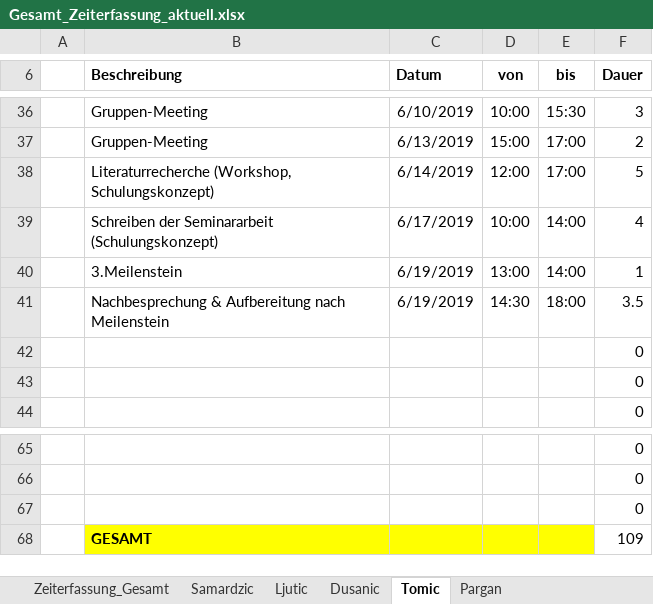
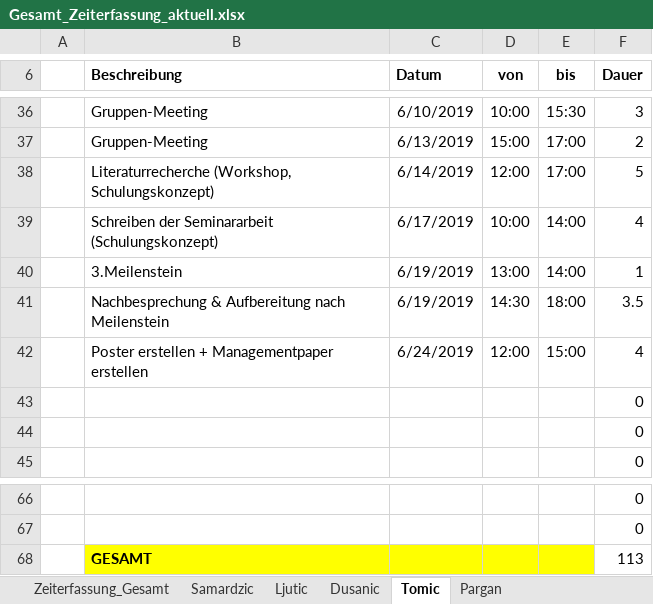
Before and after one commit to MilosTomic123/IT_Projekt_SS19, an Excel workbook: Arbeitsdokumente/Gesamt_Zeiterfassung_aktuell.xlsx, sheet Tomic, drawn as a sheet; only a part is shown, gaps mark what is left out; values as stored, in another font and other column widths than the file's, no borders; table styles not drawn; removed rows and columns are numbered as before the commit, all else as after; the diff names each change by its address in the sheet, - before the commit and + after, or states it on an @@ line.

```diff
--- a/Arbeitsdokumente/Gesamt_Zeiterfassung_aktuell.xlsx (sheet Tomic)
+++ b/Arbeitsdokumente/Gesamt_Zeiterfassung_aktuell.xlsx (sheet Tomic)
+row 42:  | Poster erstellen + Managementpaper erstellen | 6/24/2019 | 12:00 | 15:00 | 4
-row 67:  |  |  |  |  | 0
-F68 (Dauer): 109
+F68 (Dauer): 113
```
Also changed, not shown: sheet Ljutic, sheet Pargan, sheet Dusanic, sheet Zeiterfassung_Gesamt, charts or pictures.
